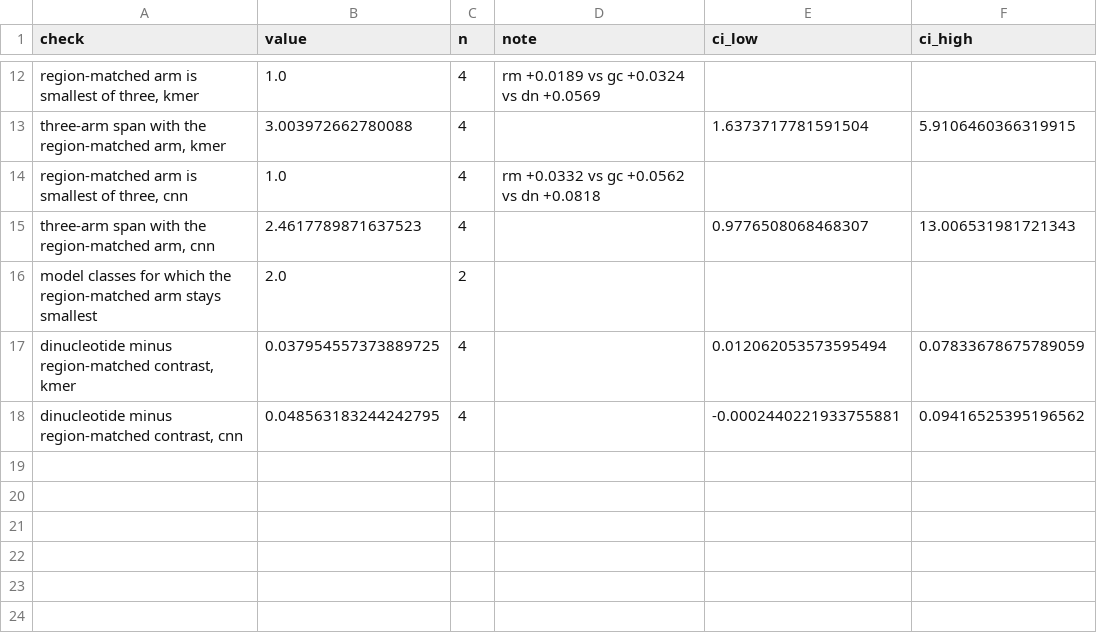
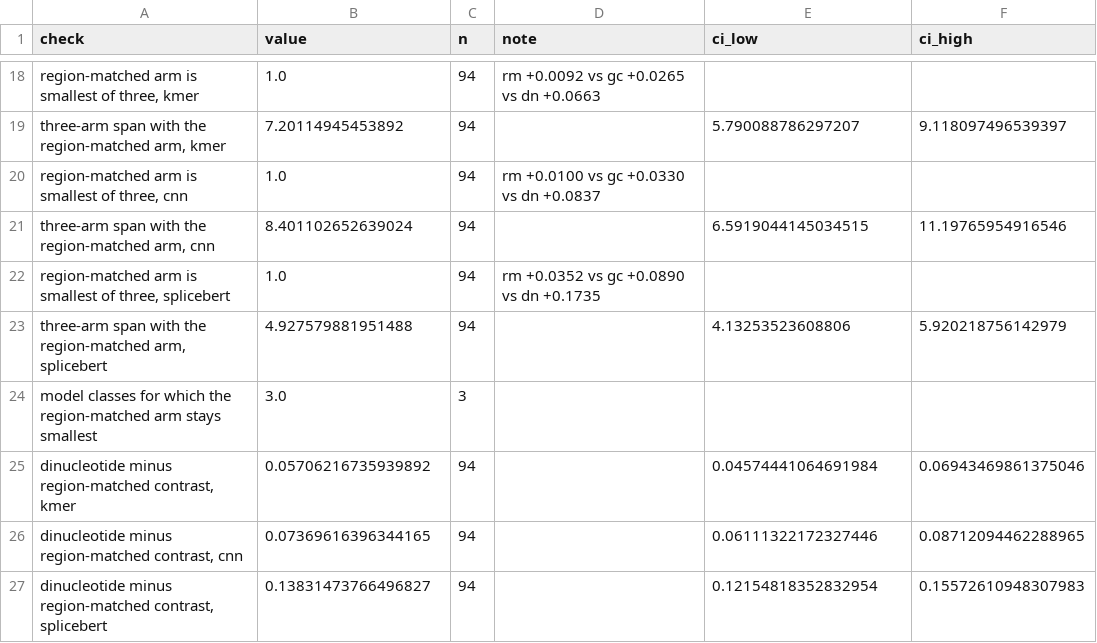
Before and after one commit to NirmalKumar31/rbp-protocol-calibration, a CSV file: results/tables/region_matched_neural.csv, drawn as a sheet; only a part is shown, gaps mark what is left out; addresses are those after the commit; the diff covers the shown part only; the diff names each change by its address in the sheet, - before the commit and + after, or states it on an @@ line.

```diff
--- a/results/tables/region_matched_neural.csv
+++ b/results/tables/region_matched_neural.csv
-C18:C21 (n): 4
+C18:C21 (n): 94
-D18 (note): rm +0.0189 vs gc +0.0324 vs dn +0.0569
+D18 (note): rm +0.0092 vs gc +0.0265 vs dn +0.0663
-B19 (value): 3.003972662780088
+B19 (value): 7.20114945453892
-E19 (ci_low): 1.6373717781591504
+E19 (ci_low): 5.790088786297207
-F19 (ci_high): 5.9106460366319915
+F19 (ci_high): 9.118097496539397
-D20 (note): rm +0.0332 vs gc +0.0562 vs dn +0.0818
+D20 (note): rm +0.0100 vs gc +0.0330 vs dn +0.0837
-B21 (value): 2.4617789871637523
+B21 (value): 8.401102652639024
-E21 (ci_low): 0.9776508068468307
+E21 (ci_low): 6.5919044145034515
-F21 (ci_high): 13.006531981721343
+F21 (ci_high): 11.19765954916546
+row 22: region-matched arm is smallest of three, splicebert | 1.0 | 94 | rm +0.0352 vs gc +0.0890 vs dn +0.1735
+row 23: three-arm span with the region-matched arm, splicebert | 4.927579881951488 | 94 |  | 4.13253523608806 | 5.920218756142979
-B24 (value): 2.0
+B24 (value): 3.0
-C24 (n): 2
+C24 (n): 3
-B25 (value): 0.037954557373889725
+B25 (value): 0.05706216735939892
-C25:C26 (n): 4
+C25:C26 (n): 94
-E25 (ci_low): 0.012062053573595494
+E25 (ci_low): 0.04574441064691984
-F25 (ci_high): 0.07833678675789059
+F25 (ci_high): 0.06943469861375046
-B26 (value): 0.048563183244242795
+B26 (value): 0.07369616396344165
-E26 (ci_low): -0.0002440221933755881
+E26 (ci_low): 0.06111322172327446
-F26 (ci_high): 0.09416525395196562
+F26 (ci_high): 0.08712094462288965
+row 27: dinucleotide minus region-matched contrast, splicebert | 0.13831473766496827 | 94 |  | 0.12154818352832954 | 0.15572610948307983
```
Also changed, not shown: 6 added rows and 37 edited cells elsewhere in this file, 9 other files.
